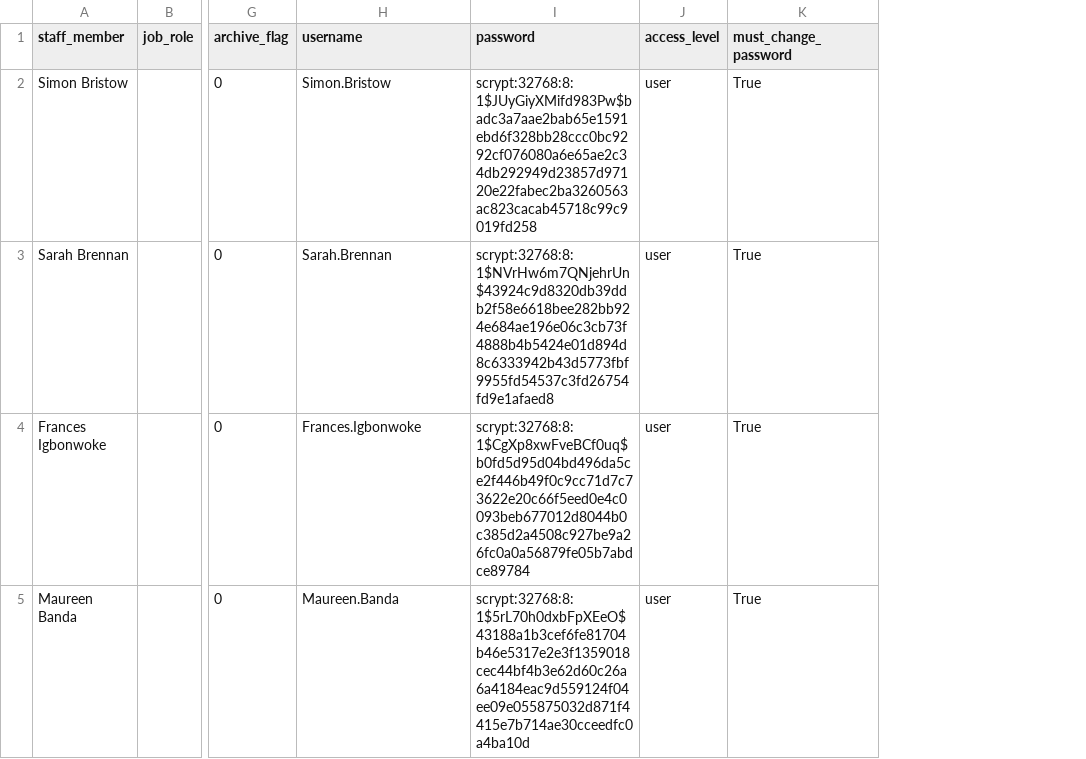
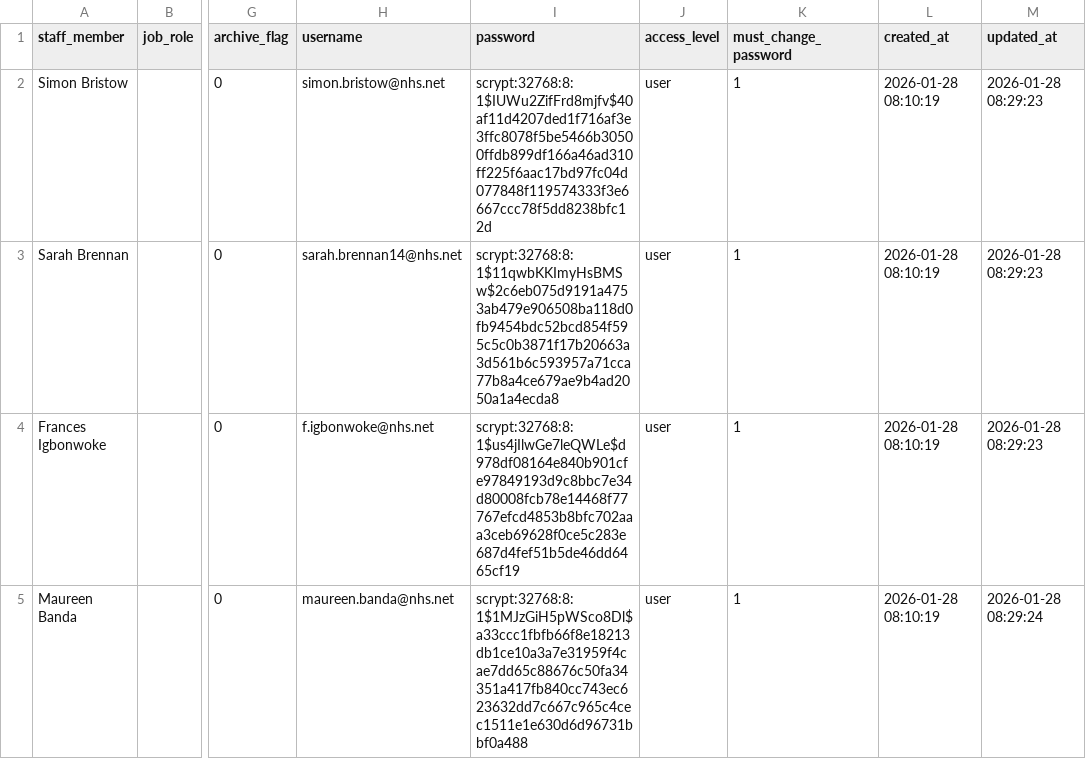
Before and after one commit to MightyAtom220474/girft_res_app, a CSV file: .streamlit/staff_list.csv, drawn as a sheet; only a part is shown, gaps mark what is left out; the diff covers the shown part only; the diff names each change by its address in the sheet, - before the commit and + after, or states it on an @@ line.

Commit message:
APP: new user accounts set up using .net account and all passwords reset. Also option to reset passwords added to maintenance page

```diff
--- a/.streamlit/staff_list.csv
+++ b/.streamlit/staff_list.csv
+column L (created_at), rows 2-5: all 2026-01-28 08:10:19
+column M (updated_at), rows 2-5: 2026-01-28 08:29:23 | 2026-01-28 08:29:23 | 2026-01-28 08:29:23 | 2026-01-28 08:29:24
-H2 (username): Simon.Bristow
+H2 (username): simon.bristow@nhs.net
-I2 (password): scrypt:32768:8:1$JUyGiyXMifd983Pw$badc3a7aae2bab65e1591ebd6f328bb28ccc0bc9292cf076080a6e65ae2c34db292949d23857d97120e22fabec2ba3260563ac823cacab45718c99c9019fd258
+I2 (password): scrypt:32768:8:1$IUWu2ZifFrd8mjfv$40af11d4207ded1f716af3e3ffc8078f5be5466b30500ffdb899df166a46ad310ff225f6aac17bd97fc04d077848f119574333f3e6667ccc78f5dd8238bfc12d
-K2:K5 (must_change_password): True
+K2:K5 (must_change_password): 1
-H3 (username): Sarah.Brennan
+H3 (username): sarah.brennan14@nhs.net
-I3 (password): scrypt:32768:8:1$NVrHw6m7QNjehrUn$43924c9d8320db39ddb2f58e6618bee282bb924e684ae196e06c3cb73f4888b4b5424e01d894d8c6333942b43d5773fbf9955fd54537c3fd26754fd9e1afaed8
+I3 (password): scrypt:32768:8:1$11qwbKKImyHsBMSw$2c6eb075d9191a4753ab479e906508ba118d0fb9454bdc52bcd854f595c5c0b3871f17b20663a3d561b6c593957a71cca77b8a4ce679ae9b4ad2050a1a4ecda8
-H4 (username): Frances.Igbonwoke
+H4 (username): f.igbonwoke@nhs.net
-I4 (password): scrypt:32768:8:1$CgXp8xwFveBCf0uq$b0fd5d95d04bd496da5ce2f446b49f0c9cc71d7c73622e20c66f5eed0e4c0093beb677012d8044b0c385d2a4508c927be9a26fc0a0a56879fe05b7abdce89784
+I4 (password): scrypt:32768:8:1$us4jIlwGe7leQWLe$d978df08164e840b901cfe97849193d9c8bbc7e34d80008fcb78e14468f77767efcd4853b8bfc702aaa3ceb69628f0ce5c283e687d4fef51b5de46dd6465cf19
-H5 (username): Maureen.Banda
+H5 (username): maureen.banda@nhs.net
-I5 (password): scrypt:32768:8:1$5rL70h0dxbFpXEeO$43188a1b3cef6fe81704b46e5317e2e3f1359018cec44bf4b3e62d60c26a6a4184eac9d559124f04ee09e055875032d871f4415e7b714ae30cceedfc0a4ba10d
+I5 (password): scrypt:32768:8:1$1MJzGiH5pWSco8Dl$a33ccc1fbfb66f8e18213db1ce10a3a7e31959f4cae7dd65c88676c50fa34351a417fb840cc743ec623632dd7c667c965c4cec1511e1e630d6d96731bbf0a488
```
Also changed, not shown: 53 edited cells elsewhere in this file, 9 other files.
